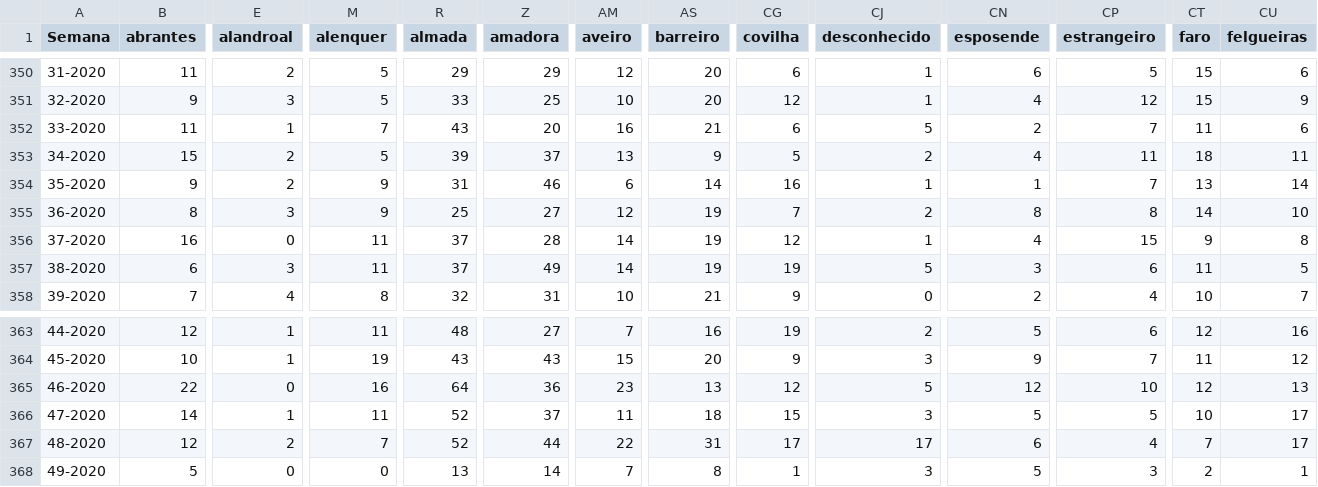
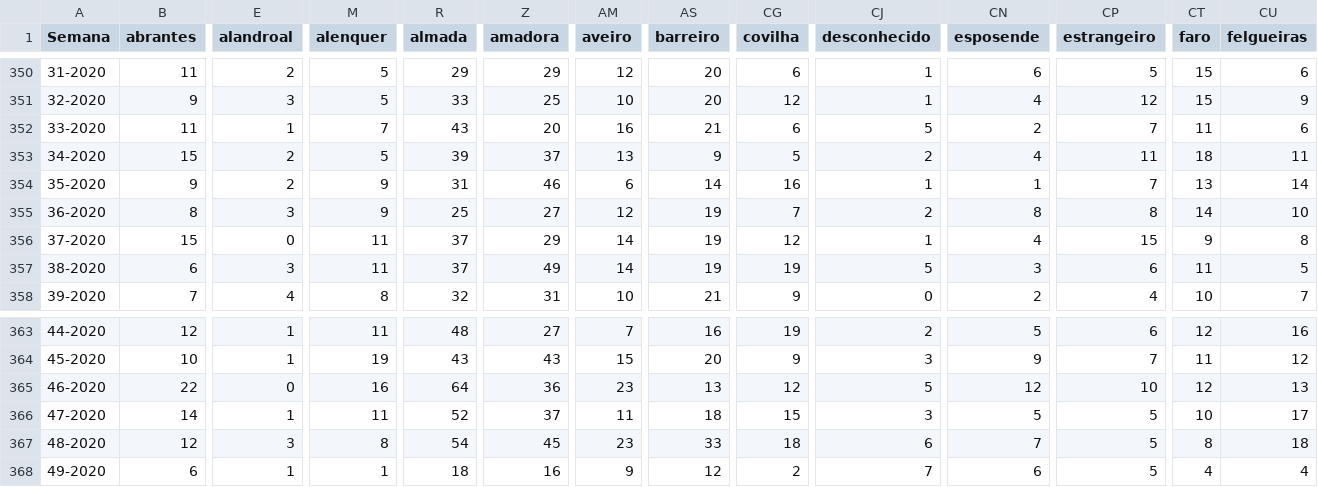
Before and after one commit to dssg-pt/dados-SICOeVM, a CSV file: mortalidade_concelhos.csv, drawn as a sheet; only a part is shown, gaps mark what is left out; the diff covers the shown part only; the diff names each change by its address in the sheet, - before the commit and + after, or states it on an @@ line.

```diff
--- a/mortalidade_concelhos.csv
+++ b/mortalidade_concelhos.csv
-B356 (abrantes): 16
+B356 (abrantes): 15
-Z356 (amadora): 28
+Z356 (amadora): 29
-E367 (alandroal): 2
+E367 (alandroal): 3
-M367 (alenquer): 7
+M367 (alenquer): 8
-R367 (almada): 52
+R367 (almada): 54
-Z367 (amadora): 44
+Z367 (amadora): 45
-AM367 (aveiro): 22
+AM367 (aveiro): 23
-AS367 (barreiro): 31
+AS367 (barreiro): 33
-CG367 (covilha): 17
+CG367 (covilha): 18
-CJ367 (desconhecido): 17
+CJ367 (desconhecido): 6
-CN367 (esposende): 6
+CN367 (esposende): 7
-CP367 (estrangeiro): 4
+CP367 (estrangeiro): 5
-CT367 (faro): 7
+CT367 (faro): 8
-CU367 (felgueiras): 17
+CU367 (felgueiras): 18
-B368 (abrantes): 5
+B368 (abrantes): 6
-E368 (alandroal): 0
+E368 (alandroal): 1
-M368 (alenquer): 0
+M368 (alenquer): 1
-R368 (almada): 13
+R368 (almada): 18
-Z368 (amadora): 14
+Z368 (amadora): 16
-AM368 (aveiro): 7
+AM368 (aveiro): 9
-AS368 (barreiro): 8
+AS368 (barreiro): 12
-CG368 (covilha): 1
+CG368 (covilha): 2
-CJ368 (desconhecido): 3
+CJ368 (desconhecido): 7
-CN368 (esposende): 5
+CN368 (esposende): 6
-CP368 (estrangeiro): 3
+CP368 (estrangeiro): 5
-CT368 (faro): 2
+CT368 (faro): 4
-CU368 (felgueiras): 1
+CU368 (felgueiras): 4
```
Also changed, not shown: 173 edited cells elsewhere in this file, 3 other files.
